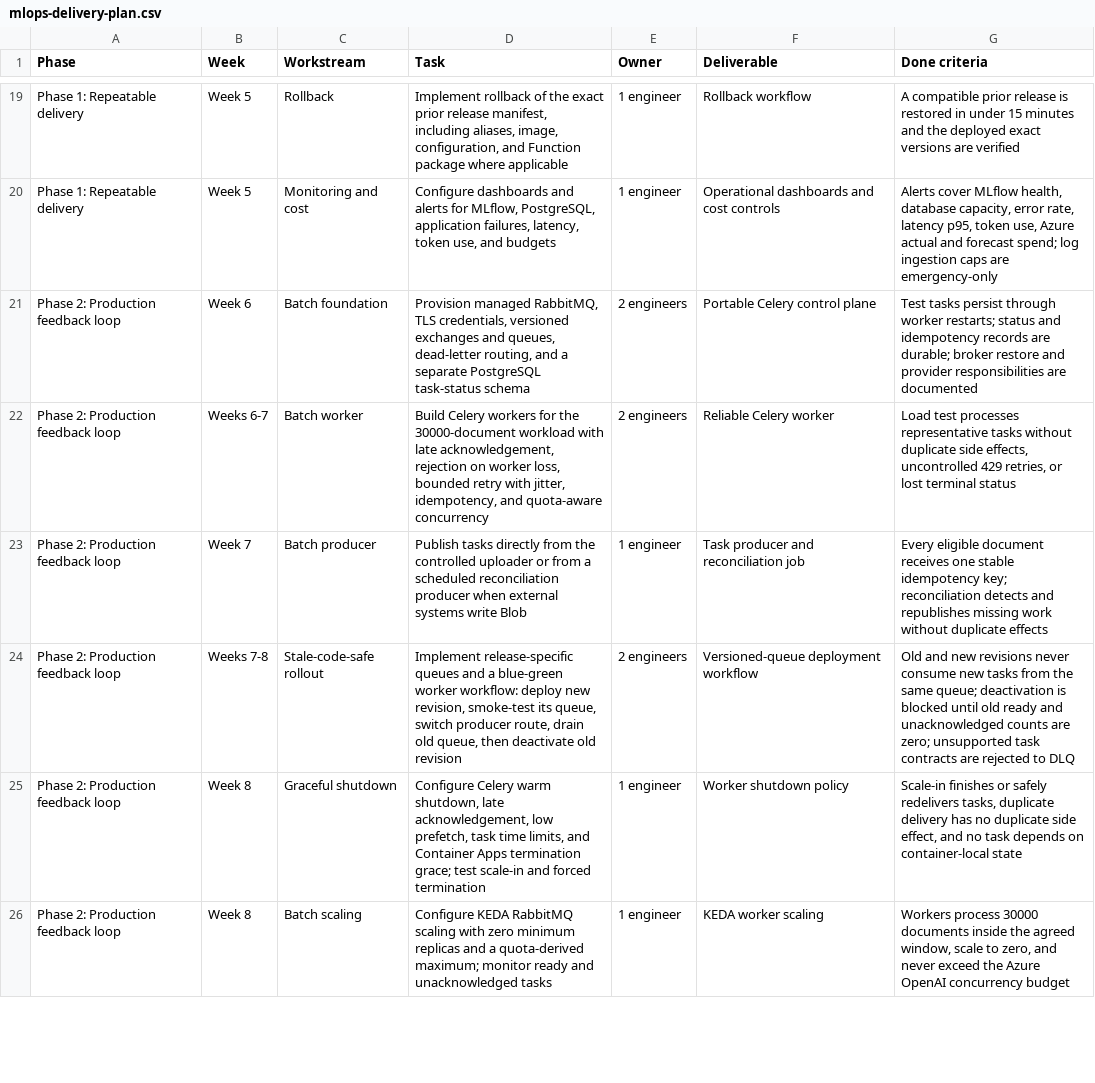
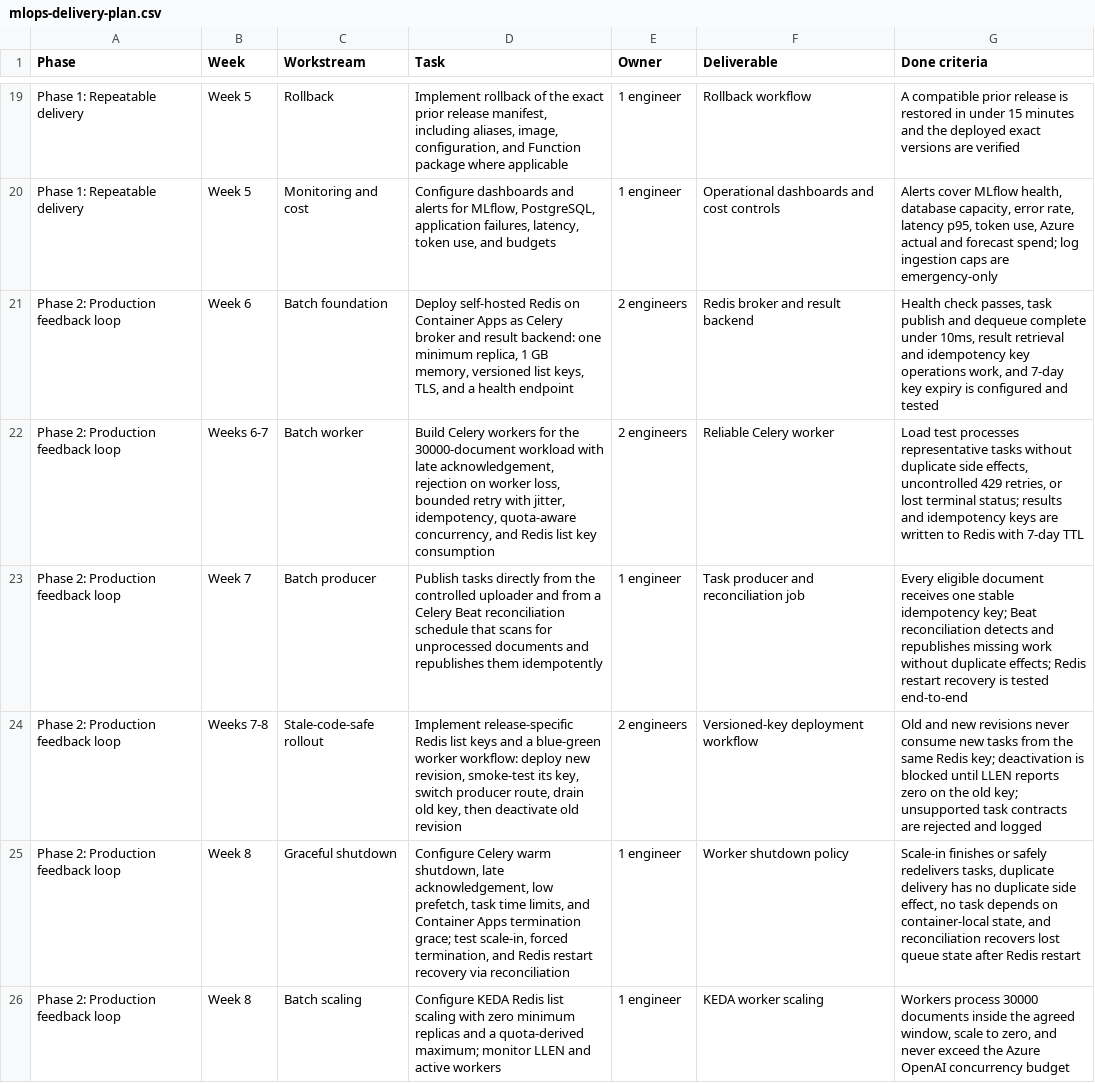
Before and after one commit to particle1331/watchtower, a CSV file: projects/ml-platform/mlops-delivery-plan.csv, drawn as a sheet; only a part is shown, gaps mark what is left out; the diff covers the shown part only.

```diff
--- a/projects/ml-platform/mlops-delivery-plan.csv
+++ b/projects/ml-platform/mlops-delivery-plan.csv
@@ -20,7 +20,7 @@
 "Phase 1: Repeatable delivery","Week 5","Monitoring and cost","Configure dashboards and alerts for MLflow, PostgreSQL, application failures, latency, token use, and budgets","1 engineer","Operational dashboards and cost controls","Alerts cover MLflow health, database capacity, error rate, latency p95, token use, Azure actual and forecast spend; log ingestion caps are emergency-only"
-"Phase 2: Production feedback loop","Week 6","Batch foundation","Provision managed RabbitMQ, TLS credentials, versioned exchanges and queues, dead-letter routing, and a separate PostgreSQL task-status schema","2 engineers","Portable Celery control plane","Test tasks persist through worker restarts; status and idempotency records are durable; broker restore and provider responsibilities are documented"
-"Phase 2: Production feedback loop","Weeks 6-7","Batch worker","Build Celery workers for the 30000-document workload with late acknowledgement, rejection on worker loss, bounded retry with jitter, idempotency, and quota-aware concurrency","2 engineers","Reliable Celery worker","Load test processes representative tasks without duplicate side effects, uncontrolled 429 retries, or lost terminal status"
-"Phase 2: Production feedback loop","Week 7","Batch producer","Publish tasks directly from the controlled uploader or from a scheduled reconciliation producer when external systems write Blob","1 engineer","Task producer and reconciliation job","Every eligible document receives one stable idempotency key; reconciliation detects and republishes missing work without duplicate effects"
-"Phase 2: Production feedback loop","Weeks 7-8","Stale-code-safe rollout","Implement release-specific queues and a blue-green worker workflow: deploy new revision, smoke-test its queue, switch producer route, drain old queue, then deactivate old revision","2 engineers","Versioned-queue deployment workflow","Old and new revisions never consume new tasks from the same queue; deactivation is blocked until old ready and unacknowledged counts are zero; unsupported task contracts are rejected to DLQ"
-"Phase 2: Production feedback loop","Week 8","Graceful shutdown","Configure Celery warm shutdown, late acknowledgement, low prefetch, task time limits, and Container Apps termination grace; test scale-in and forced termination","1 engineer","Worker shutdown policy","Scale-in finishes or safely redelivers tasks, duplicate delivery has no duplicate side effect, and no task depends on container-local state"
-"Phase 2: Production feedback loop","Week 8","Batch scaling","Configure KEDA RabbitMQ scaling with zero minimum replicas and a quota-derived maximum; monitor ready and unacknowledged tasks","1 engineer","KEDA worker scaling","Workers process 30000 documents inside the agreed window, scale to zero, and never exceed the Azure OpenAI concurrency budget"
+"Phase 2: Production feedback loop","Week 6","Batch foundation","Deploy self-hosted Redis on Container Apps as Celery broker and result backend: one minimum replica, 1 GB memory, versioned list keys, TLS, and a health endpoint","2 engineers","Redis broker and result backend","Health check passes, task publish and dequeue complete under 10ms, result retrieval and idempotency key operations work, and 7-day key expiry is configured and tested"
+"Phase 2: Production feedback loop","Weeks 6-7","Batch worker","Build Celery workers for the 30000-document workload with late acknowledgement, rejection on worker loss, bounded retry with jitter, idempotency, quota-aware concurrency, and Redis list key consumption","2 engineers","Reliable Celery worker","Load test processes representative tasks without duplicate side effects, uncontrolled 429 retries, or lost terminal status; results and idempotency keys are written to Redis with 7-day TTL"
+"Phase 2: Production feedback loop","Week 7","Batch producer","Publish tasks directly from the controlled uploader and from a Celery Beat reconciliation schedule that scans for unprocessed documents and republishes them idempotently","1 engineer","Task producer and reconciliation job","Every eligible document receives one stable idempotency key; Beat reconciliation detects and republishes missing work without duplicate effects; Redis restart recovery is tested end-to-end"
+"Phase 2: Production feedback loop","Weeks 7-8","Stale-code-safe rollout","Implement release-specific Redis list keys and a blue-green worker workflow: deploy new revision, smoke-test its key, switch producer route, drain old key, then deactivate old revision","2 engineers","Versioned-key deployment workflow","Old and new revisions never consume new tasks from the same Redis key; deactivation is blocked until LLEN reports zero on the old key; unsupported task contracts are rejected and logged"
+"Phase 2: Production feedback loop","Week 8","Graceful shutdown","Configure Celery warm shutdown, late acknowledgement, low prefetch, task time limits, and Container Apps termination grace; test scale-in, forced termination, and Redis restart recovery via reconciliation","1 engineer","Worker shutdown policy","Scale-in finishes or safely redelivers tasks, duplicate delivery has no duplicate side effect, no task depends on container-local state, and reconciliation recovers lost queue state after Redis restart"
+"Phase 2: Production feedback loop","Week 8","Batch scaling","Configure KEDA Redis list scaling with zero minimum replicas and a quota-derived maximum; monitor LLEN and active workers","1 engineer","KEDA worker scaling","Workers process 30000 documents inside the agreed window, scale to zero, and never exceed the Azure OpenAI concurrency budget"
```
Also changed, not shown: 9 edited cells elsewhere in this file, projects/ml-platform/mlops-proposal.csv, projects/ml-platform/mlops-risks.csv, 2 other files.
